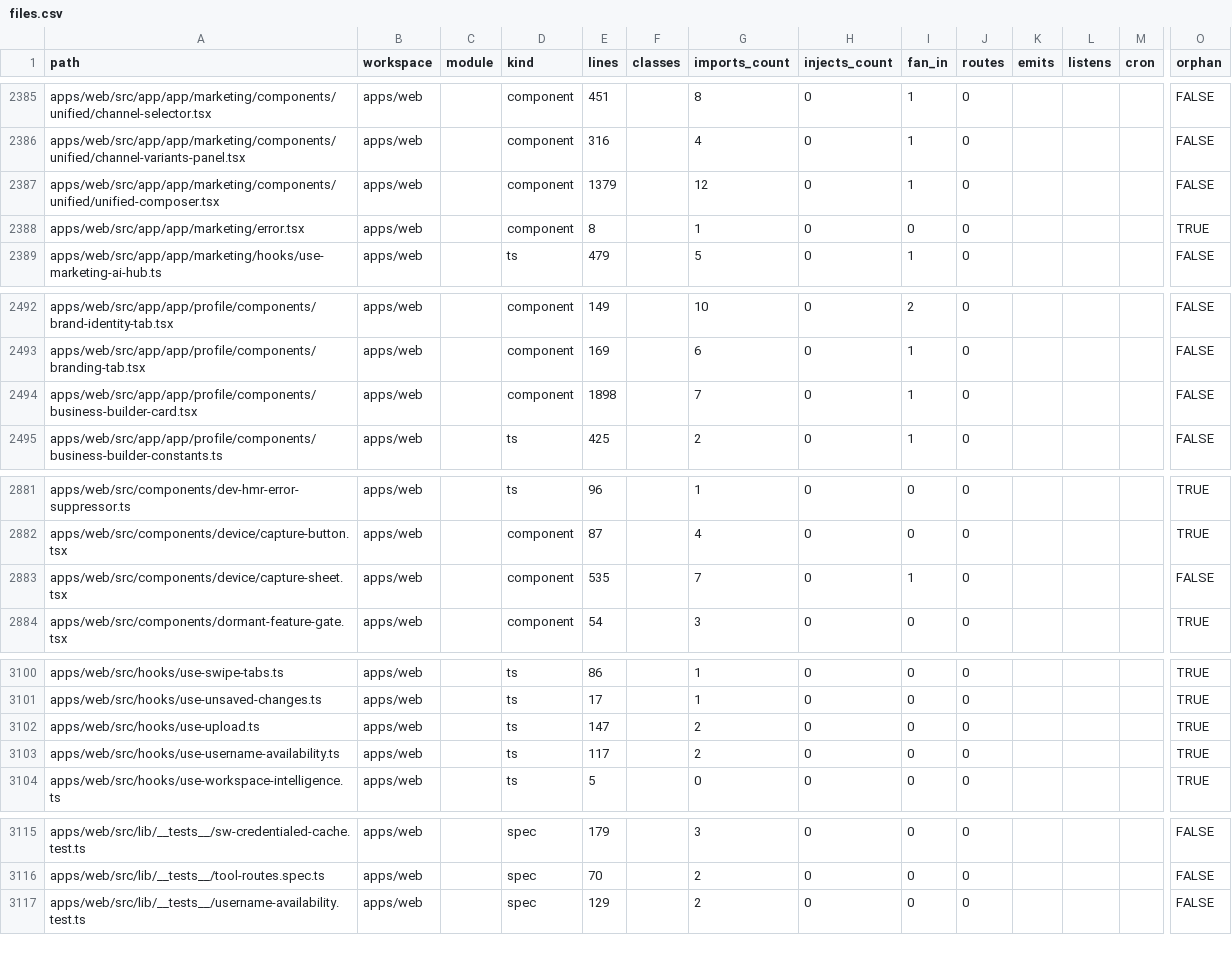
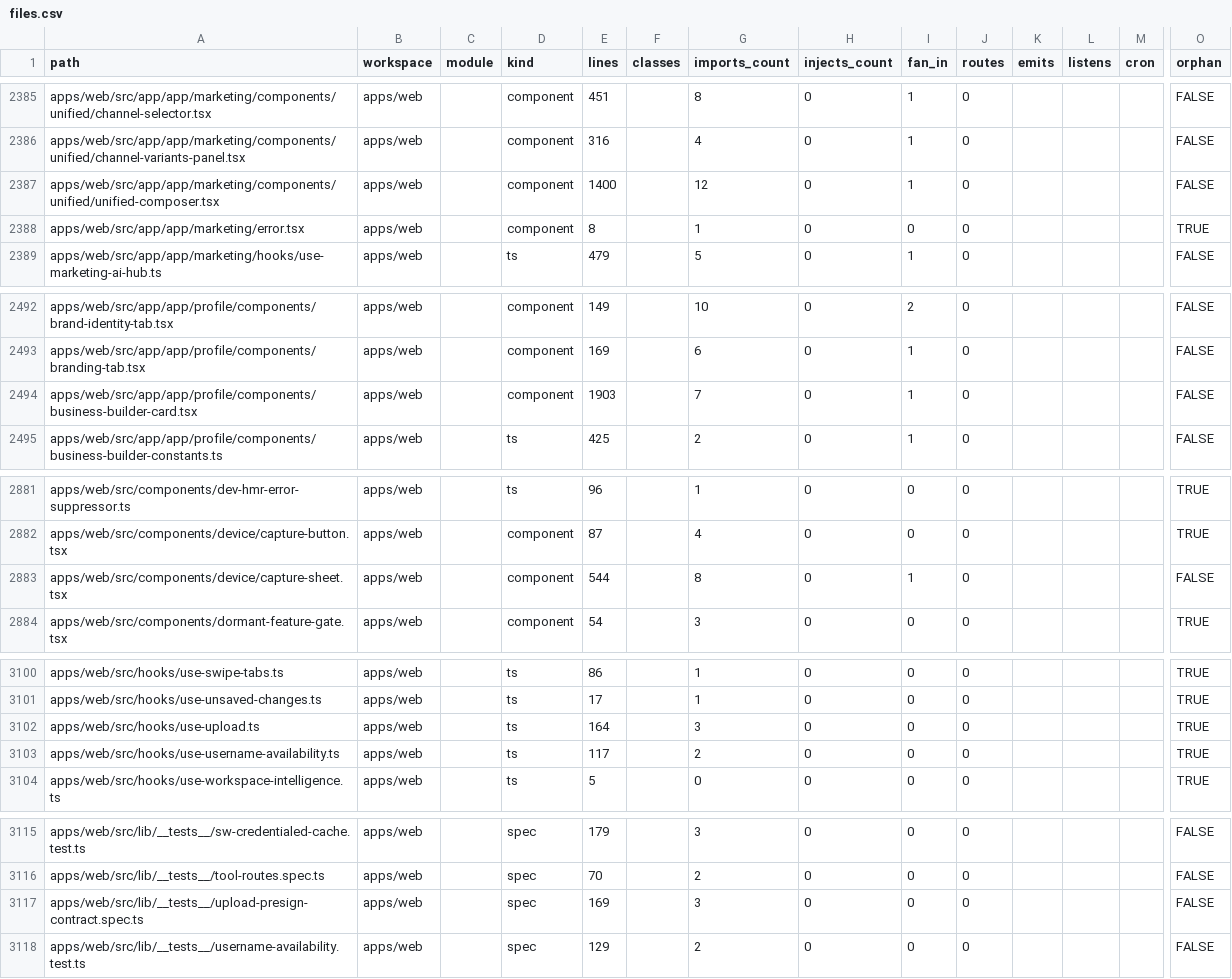
Before and after one commit to SaCH-PRO/KEYFLOWOS, a CSV file: docs/system-map/data/files.csv, drawn as a sheet; only a part is shown, gaps mark what is left out; rows hold the shown columns only; the diff names each change by its address in the sheet, - before the commit and + after, or states it on an @@ line.

```diff
--- a/docs/system-map/data/files.csv
+++ b/docs/system-map/data/files.csv
-E2387 (lines): 1379
+E2387 (lines): 1400
-E2494 (lines): 1898
+E2494 (lines): 1903
-E2883 (lines): 535
+E2883 (lines): 544
-G2883 (imports_count): 7
+G2883 (imports_count): 8
-E3102 (lines): 147
+E3102 (lines): 164
-G3102 (imports_count): 2
+G3102 (imports_count): 3
+row 3117: apps/web/src/lib/__tests__/upload-presign-contract.spec.ts | apps/web |  | spec | 169 |  | 3 | 0 | 0 | 0 |  |  |  | FALSE
```
Also changed, not shown: docs/system-map/data/web-api-calls.csv, 2 other files.
